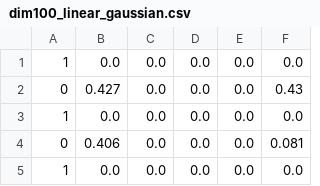
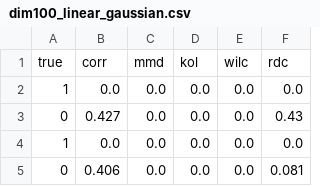
Before and after one commit to matamorosjose95/GCIT-1, a CSV file: dim100_linear_gaussian.csv, drawn as a sheet; only a part is shown; the shorter side is filled out with more unchanged rows.

```diff
--- a/dim100_linear_gaussian.csv
+++ b/dim100_linear_gaussian.csv
@@ -1 +1,2 @@
+true,corr,mmd,kol,wilc,rdc
 1,0.0,0.0,0.0,0.0,0.0
```
Also changed, not shown: 4 other files.
